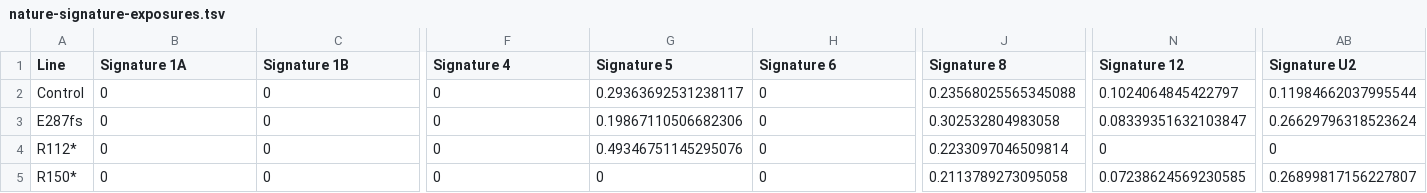
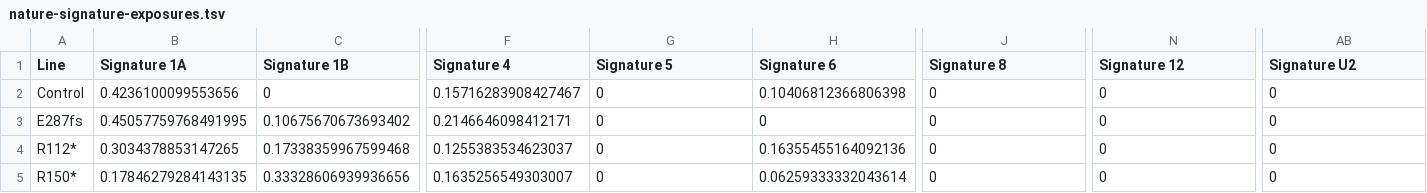
Before and after one commit to diskin-lab-chop/nbl-bard1, a TSV file: mutational-signatures/results/nature-signature-exposures.tsv, drawn as a sheet; only a part is shown, gaps mark what is left out; the diff covers the shown part only; the diff names each change by its address in the sheet, - before the commit and + after, or states it on an @@ line.

Commit message:
add stacked plots, use genome normalization, use 0.06 exposure cutoff

```diff
--- a/mutational-signatures/results/nature-signature-exposures.tsv
+++ b/mutational-signatures/results/nature-signature-exposures.tsv
-B2 (Signature 1A): 0
+B2 (Signature 1A): 0.4236100099553656
-F2 (Signature 4): 0
+F2 (Signature 4): 0.15716283908427467
-G2 (Signature 5): 0.29363692531238117
+G2 (Signature 5): 0
-H2 (Signature 6): 0
+H2 (Signature 6): 0.10406812366806398
-J2 (Signature 8): 0.23568025565345088
+J2 (Signature 8): 0
-N2 (Signature 12): 0.1024064845422797
+N2 (Signature 12): 0
-AB2 (Signature U2): 0.11984662037995544
+AB2 (Signature U2): 0
-B3 (Signature 1A): 0
+B3 (Signature 1A): 0.45057759768491995
-C3 (Signature 1B): 0
+C3 (Signature 1B): 0.10675670673693402
-F3 (Signature 4): 0
+F3 (Signature 4): 0.2146646098412171
-G3 (Signature 5): 0.19867110506682306
+G3 (Signature 5): 0
-J3 (Signature 8): 0.302532804983058
+J3 (Signature 8): 0
-N3 (Signature 12): 0.08339351632103847
+N3 (Signature 12): 0
-AB3 (Signature U2): 0.26629796318523624
+AB3 (Signature U2): 0
-B4 (Signature 1A): 0
+B4 (Signature 1A): 0.3034378853147265
-C4 (Signature 1B): 0
+C4 (Signature 1B): 0.17338359967599468
-F4 (Signature 4): 0
+F4 (Signature 4): 0.1255383534623037
-G4 (Signature 5): 0.49346751145295076
+G4 (Signature 5): 0
-H4 (Signature 6): 0
+H4 (Signature 6): 0.16355455164092136
-J4 (Signature 8): 0.2233097046509814
+J4 (Signature 8): 0
-B5 (Signature 1A): 0
+B5 (Signature 1A): 0.17846279284143135
-C5 (Signature 1B): 0
+C5 (Signature 1B): 0.33328606939936656
-F5 (Signature 4): 0
+F5 (Signature 4): 0.1635256549303007
-H5 (Signature 6): 0
+H5 (Signature 6): 0.06259333332043614
-J5 (Signature 8): 0.2113789273095058
+J5 (Signature 8): 0
-N5 (Signature 12): 0.07238624569230585
+N5 (Signature 12): 0
-AB5 (Signature U2): 0.26899817156227807
+AB5 (Signature U2): 0
```
Also changed, not shown: 10 edited cells elsewhere in this file, mutational-signatures/results/v2_sbs-signature-exposures.tsv, mutational-signatures/results/v3.3_sbs-DNArepair-signature-exposures.tsv, 11 other files.
